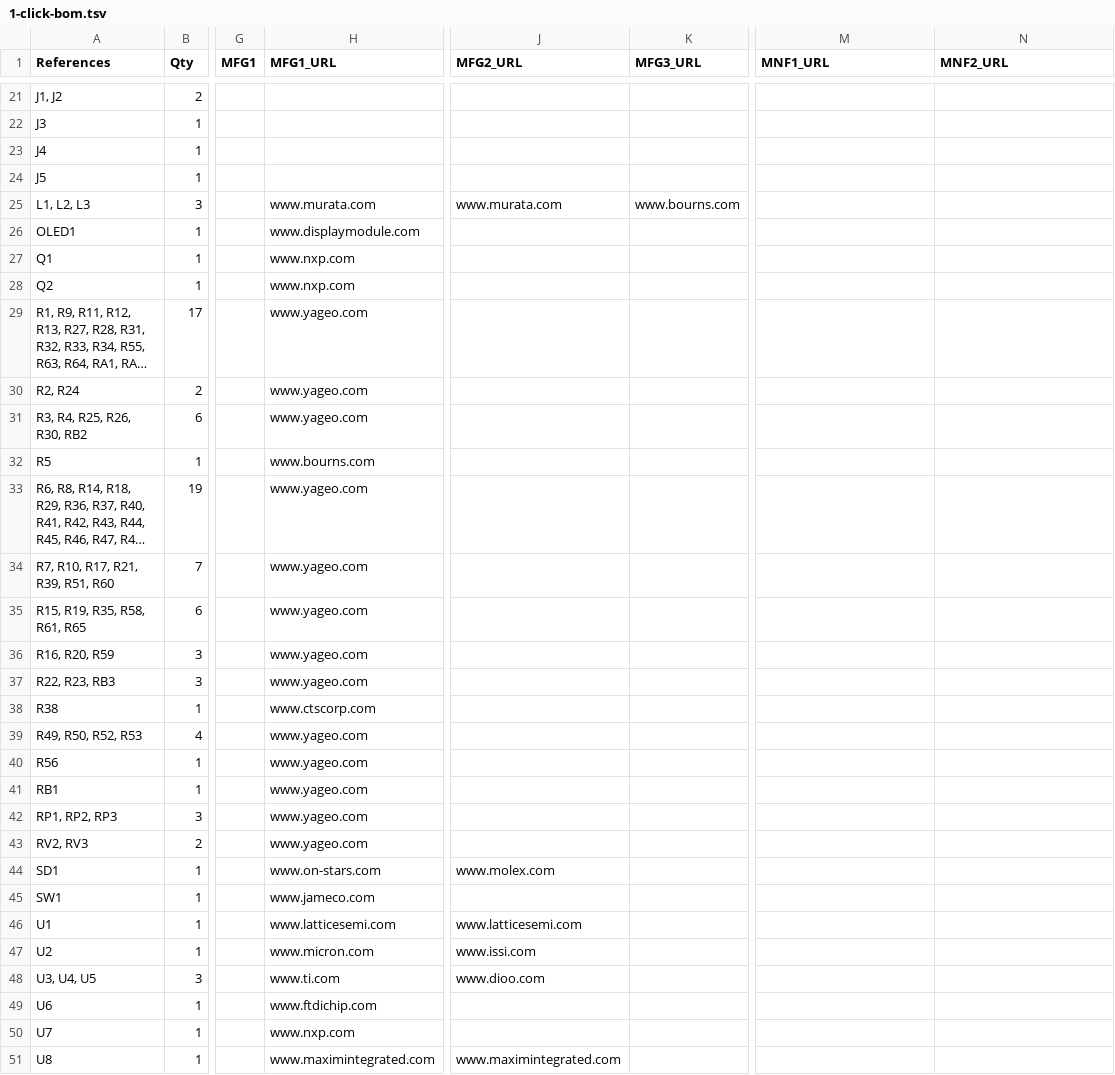
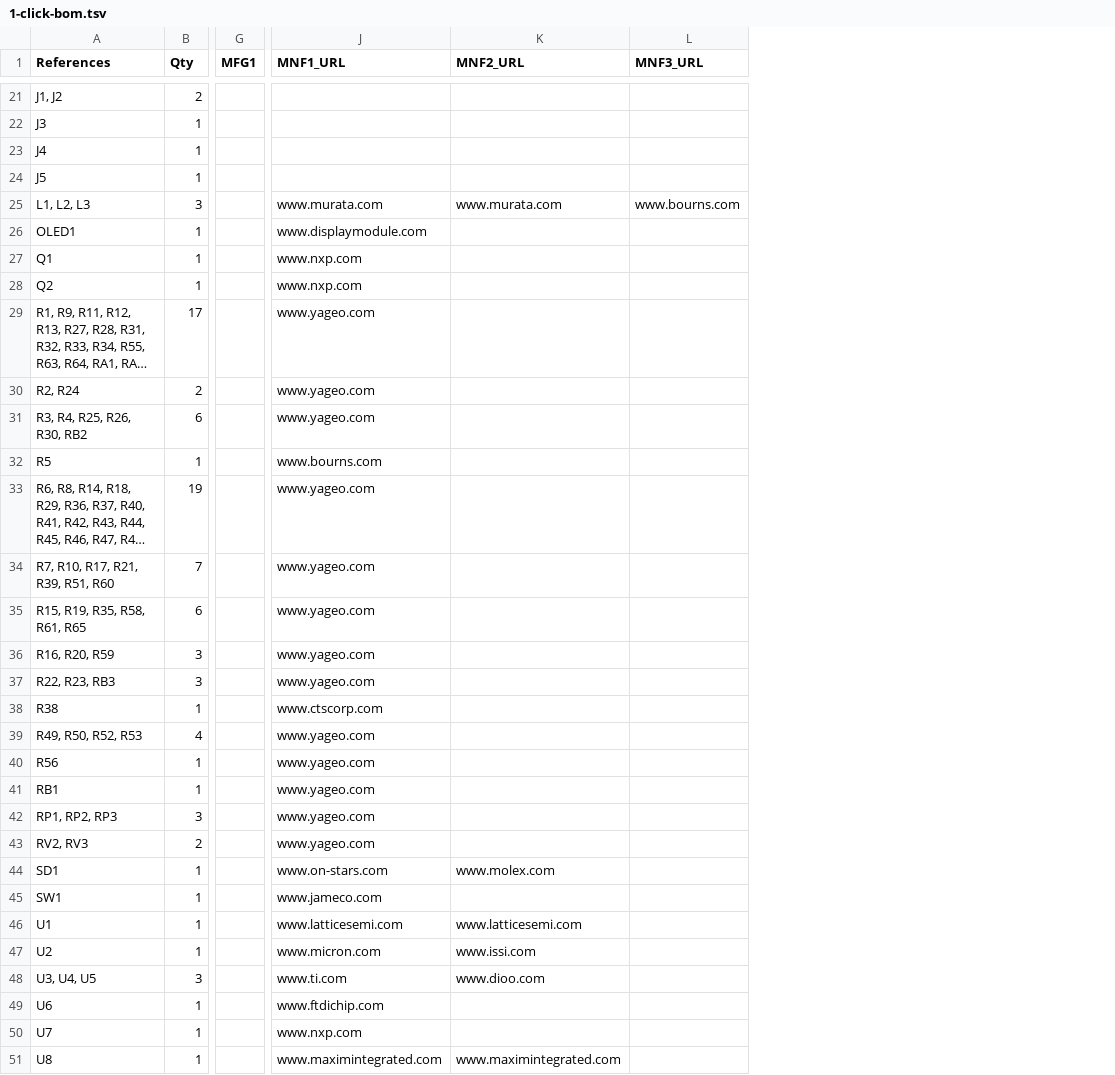
Before and after one commit to emard/ulx3s, a TSV file: 1-click-bom.tsv, drawn as a sheet; only a part is shown, gaps mark what is left out; long unchanged cells end in …; removed rows and columns are numbered as before the commit, all else as after; the diff covers the shown part only; the diff names each change by its address in the sheet, - before the commit and + after, or states it on an @@ line.

Commit message:
1-click-bom.tsv update

```diff
--- a/1-click-bom.tsv
+++ b/1-click-bom.tsv
-column H (MFG1_URL), rows 25-51: www.murata.com | www.displaymodule.com | www.nxp.com | www.nxp.com | www.yageo.com | www.yageo.com | www.yageo.com | www.bourns.com | www.yageo.com | www.yageo.com | www.yageo.com | www.yageo.com | www.yageo.com | www.ctscorp.com | www.yageo.com | www.yageo.com | www.yageo.com | www.yageo.com | www.yageo.com | www.on-stars.com | www.jameco.com | www.latticesemi.com | www.micron.com | www.ti.com | www.ftdichip.com | www.nxp.com | www.maximintegrated.com
-column J (MFG2_URL), rows 25-51: www.murata.com |  |  |  |  |  |  |  |  |  |  |  |  |  |  |  |  |  |  | www.molex.com |  | www.latticesemi.com | www.issi.com | www.dioo.com |  |  | www.maximintegrated.com
-column K (MFG3_URL), row 25: www.bourns.com
+column L (MNF3_URL), row 25: www.bourns.com
-J25 (MNF1_URL): (empty)
+J25 (MNF1_URL): www.murata.com
-K25 (MNF2_URL): (empty)
+K25 (MNF2_URL): www.murata.com
-J26 (MNF1_URL): (empty)
+J26 (MNF1_URL): www.displaymodule.com
-J27:J28 (MNF1_URL): (empty)
+J27:J28 (MNF1_URL): www.nxp.com
-J29:J31 (MNF1_URL): (empty)
+J29:J31 (MNF1_URL): www.yageo.com
-J32 (MNF1_URL): (empty)
+J32 (MNF1_URL): www.bourns.com
-J33:J37 (MNF1_URL): (empty)
+J33:J37 (MNF1_URL): www.yageo.com
-J38 (MNF1_URL): (empty)
+J38 (MNF1_URL): www.ctscorp.com
-J39:J43 (MNF1_URL): (empty)
+J39:J43 (MNF1_URL): www.yageo.com
-J44 (MNF1_URL): (empty)
+J44 (MNF1_URL): www.on-stars.com
-K44 (MNF2_URL): (empty)
+K44 (MNF2_URL): www.molex.com
-J45 (MNF1_URL): (empty)
+J45 (MNF1_URL): www.jameco.com
-J46 (MNF1_URL): (empty)
+J46 (MNF1_URL): www.latticesemi.com
-K46 (MNF2_URL): (empty)
+K46 (MNF2_URL): www.latticesemi.com
-J47 (MNF1_URL): (empty)
+J47 (MNF1_URL): www.micron.com
-K47 (MNF2_URL): (empty)
+K47 (MNF2_URL): www.issi.com
-J48 (MNF1_URL): (empty)
+J48 (MNF1_URL): www.ti.com
-K48 (MNF2_URL): (empty)
+K48 (MNF2_URL): www.dioo.com
-J49 (MNF1_URL): (empty)
+J49 (MNF1_URL): www.ftdichip.com
-J50 (MNF1_URL): (empty)
+J50 (MNF1_URL): www.nxp.com
-J51 (MNF1_URL): (empty)
+J51 (MNF1_URL): www.maximintegrated.com
-K51 (MNF2_URL): (empty)
+K51 (MNF2_URL): www.maximintegrated.com
```
Also changed, not shown: 23 edited cells elsewhere in this file.
